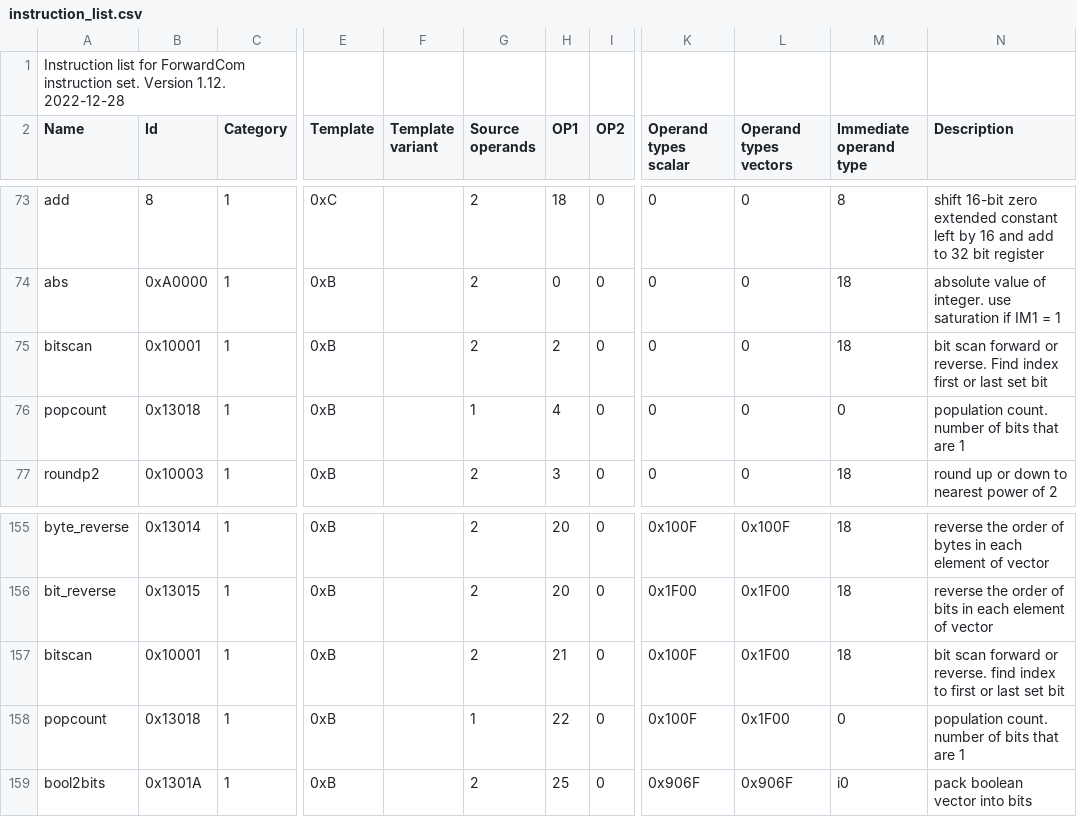
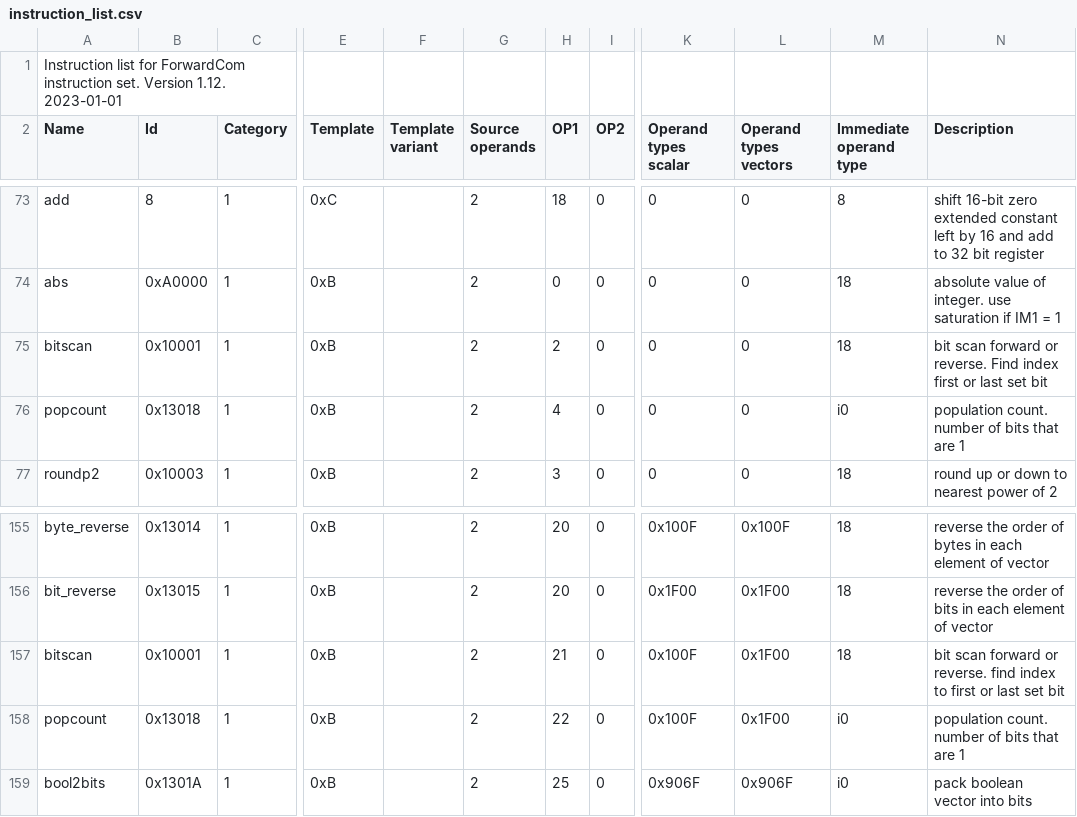
Before and after one commit to ForwardCom/bintools, a CSV file: instruction_list.csv, drawn as a sheet; only a part is shown, gaps mark what is left out; the diff names each change by its address in the sheet, - before the commit and + after, or states it on an @@ line.

Commit message:
version 1.12

```diff
--- a/instruction_list.csv
+++ b/instruction_list.csv
-A1 (Name): …Version 1.12. 2022-12-28
+A1 (Name): …Version 1.12. 2023-01-01
-G76 (Source operands): 1
+G76 (Source operands): 2
-M76 (Immediate operand type): 0
+M76 (Immediate operand type): i0
-G158 (Source operands): 1
+G158 (Source operands): 2
-M158 (Immediate operand type): 0
+M158 (Immediate operand type): i0
```
